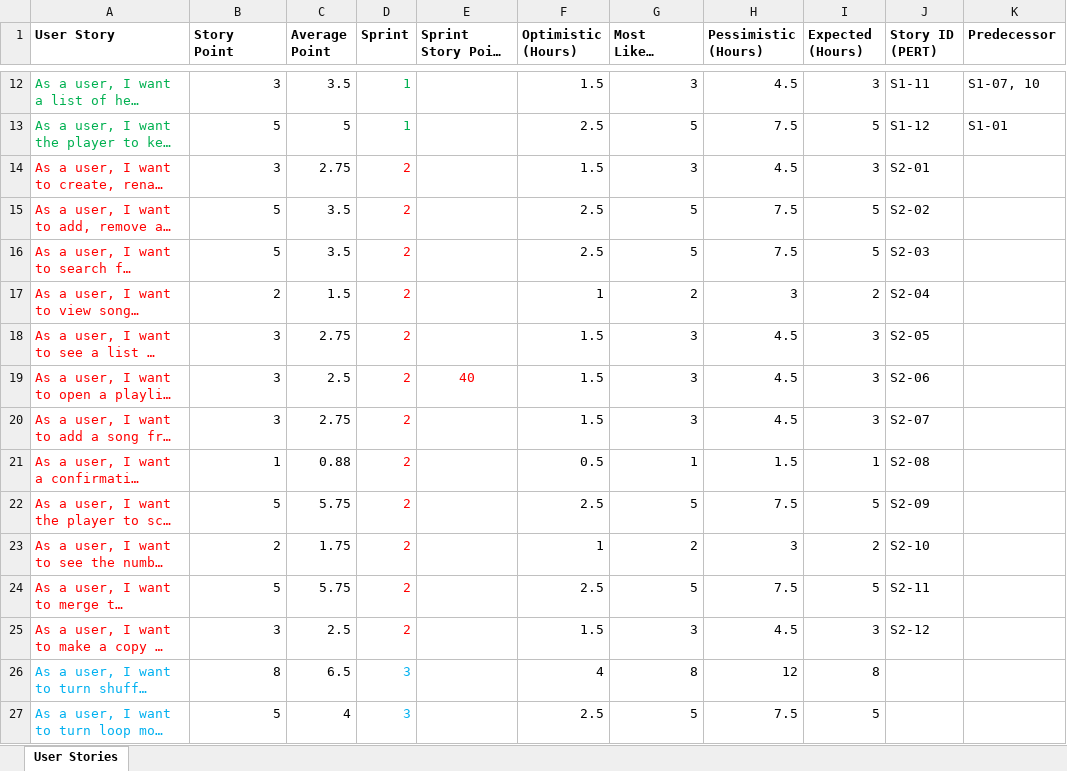
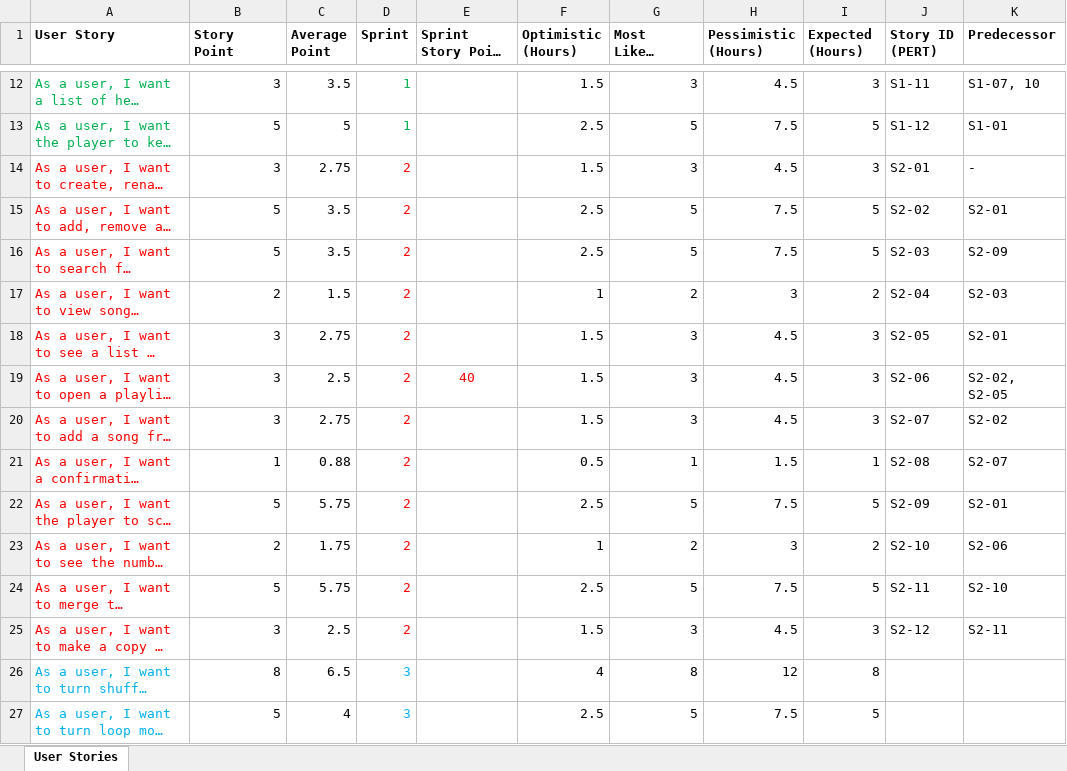
Before and after one commit to neelpatkar007/CO3095-Group-16-Music-Player-Application, an Excel workbook: Evidence/PP/user_stories.xlsx, sheet User Stories, drawn as a sheet; only a part is shown, gaps mark what is left out; long unchanged cells end in …; values as stored, in another font and other column widths than the file's, no borders; the diff names each change by its address in the sheet, - before the commit and + after, or states it on an @@ line.

Commit message:
Added PERT predecessors to user_stories.xlsx

```diff
--- a/Evidence/PP/user_stories.xlsx (sheet User Stories)
+++ b/Evidence/PP/user_stories.xlsx (sheet User Stories)
-K14 (Predecessor): (empty)
+K14 (Predecessor): -
-K15 (Predecessor): (empty)
+K15 (Predecessor): S2-01
-K16 (Predecessor): (empty)
+K16 (Predecessor): S2-09
-K17 (Predecessor): (empty)
+K17 (Predecessor): S2-03
-K18 (Predecessor): (empty)
+K18 (Predecessor): S2-01
-K19 (Predecessor): (empty)
+K19 (Predecessor): S2-02, S2-05
-K20 (Predecessor): (empty)
+K20 (Predecessor): S2-02
-K21 (Predecessor): (empty)
+K21 (Predecessor): S2-07
-K22 (Predecessor): (empty)
+K22 (Predecessor): S2-01
-K23 (Predecessor): (empty)
+K23 (Predecessor): S2-06
-K24 (Predecessor): (empty)
+K24 (Predecessor): S2-10
-K25 (Predecessor): (empty)
+K25 (Predecessor): S2-11
```
